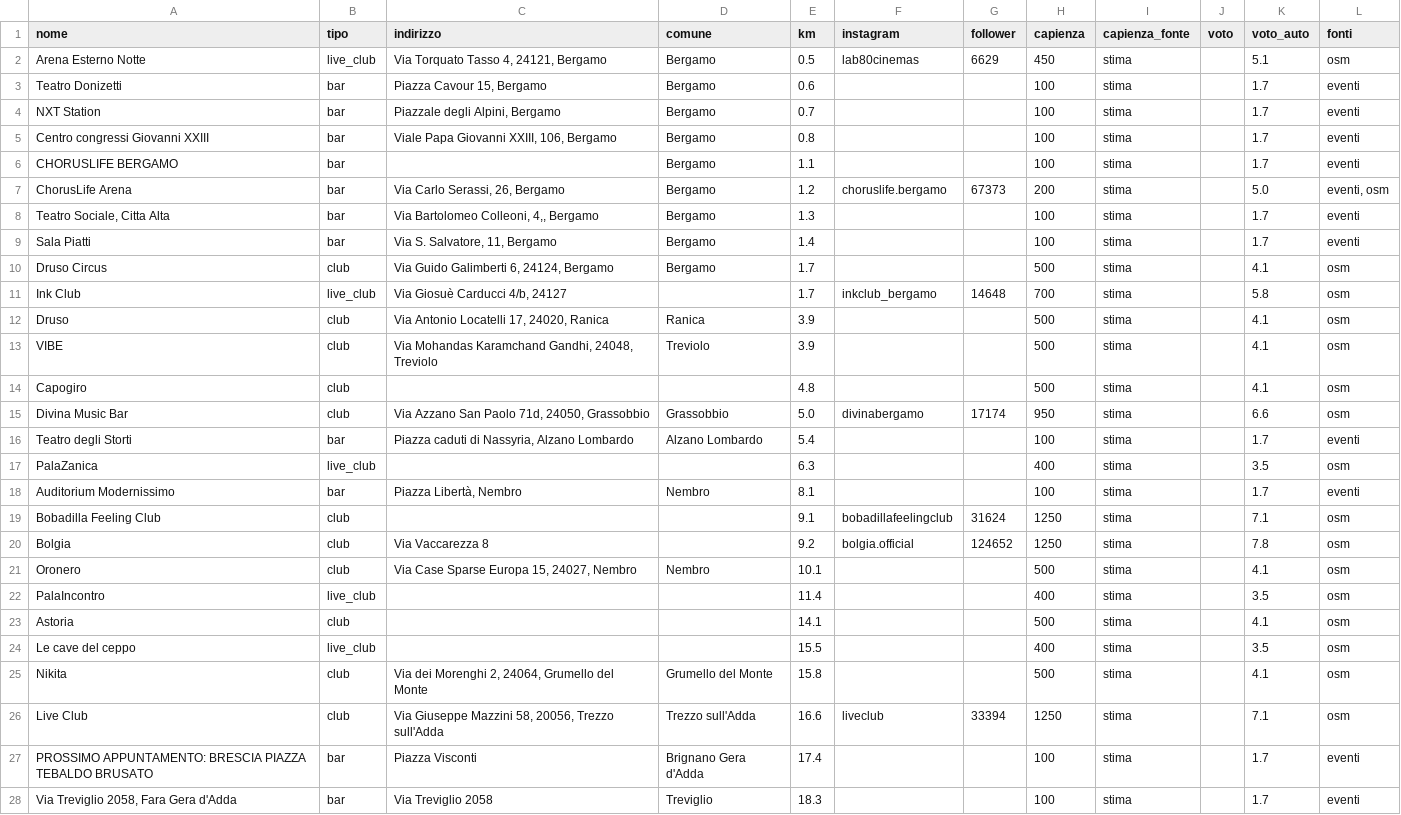
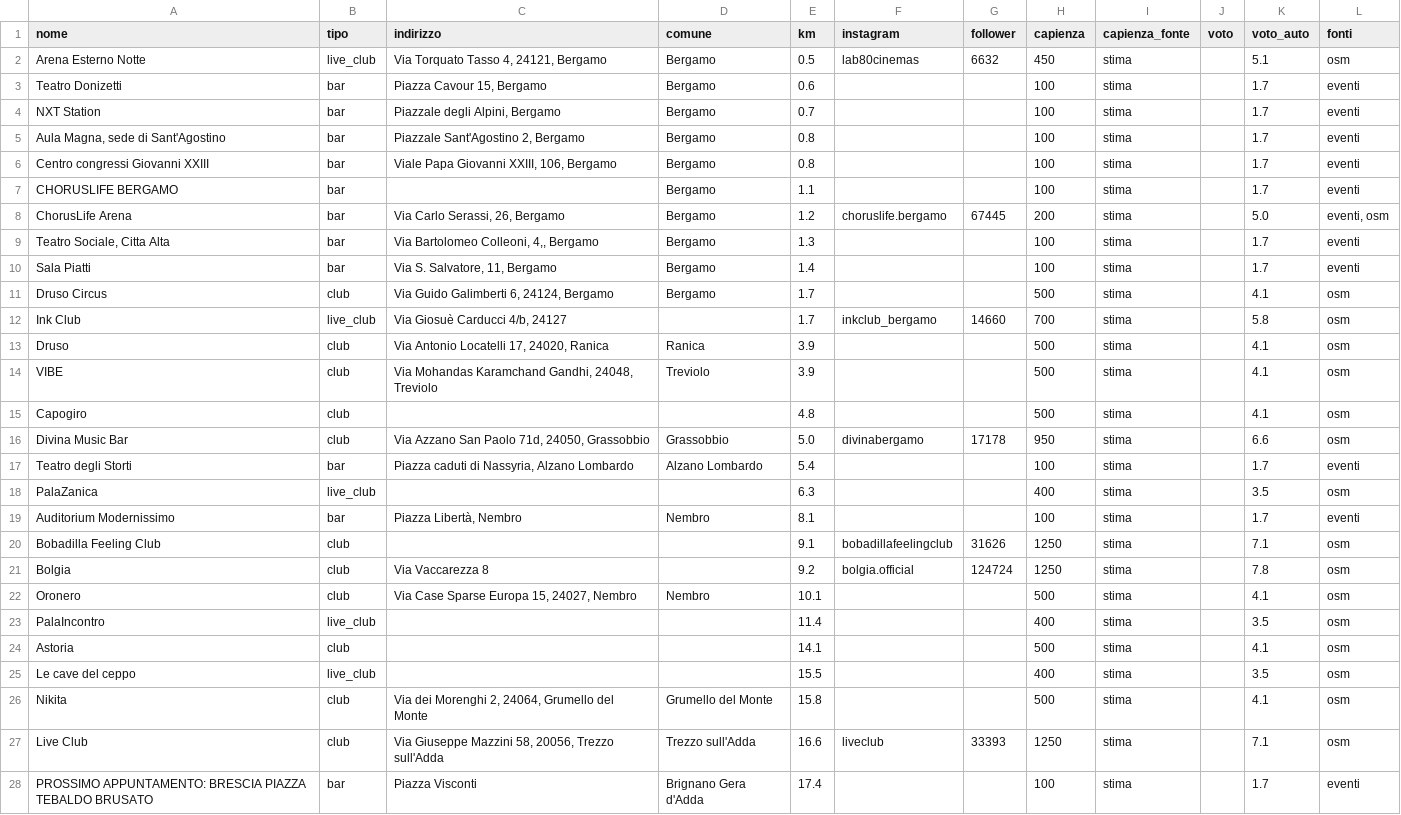
Before and after one commit to filipponoidevents-blip/bergamo-events, a CSV file: cities/bergamo/out/bergamo_locali.csv, drawn as a sheet; only a part is shown; the shorter side is filled out with more unchanged rows; the diff covers the shown part only.

```diff
--- a/cities/bergamo/out/bergamo_locali.csv
+++ b/cities/bergamo/out/bergamo_locali.csv
@@ -1,8 +1,9 @@
 nome;tipo;indirizzo;comune;km;instagram;follower;capienza;capienza_fonte;voto;voto_auto;fonti
-Arena Esterno Notte;live_club;Via Torquato Tasso 4, 24121, Bergamo;Bergamo;0.5;lab80cinemas;6629;450;stima;;5.1;osm
+Arena Esterno Notte;live_club;Via Torquato Tasso 4, 24121, Bergamo;Bergamo;0.5;lab80cinemas;6632;450;stima;;5.1;osm
 Teatro Donizetti;bar;Piazza Cavour 15, Bergamo;Bergamo;0.6;;;100;stima;;1.7;eventi
 NXT Station;bar;Piazzale degli Alpini, Bergamo;Bergamo;0.7;;;100;stima;;1.7;eventi
+Aula Magna, sede di Sant'Agostino;bar;Piazzale Sant'Agostino 2, Bergamo;Bergamo;0.8;;;100;stima;;1.7;eventi
 Centro congressi Giovanni XXIII;bar;Viale Papa Giovanni XXIII, 106, Bergamo;Bergamo;0.8;;;100;stima;;1.7;eventi
 CHORUSLIFE BERGAMO;bar;;Bergamo;1.1;;;100;stima;;1.7;eventi
-ChorusLife Arena;bar;Via Carlo Serassi, 26, Bergamo;Bergamo;1.2;choruslife.bergamo;67373;200;stima;;5.0;eventi, osm
+ChorusLife Arena;bar;Via Carlo Serassi, 26, Bergamo;Bergamo;1.2;choruslife.bergamo;67445;200;stima;;5.0;eventi, osm
 Teatro Sociale, Citta Alta;bar;Via Bartolomeo Colleoni, 4,, Bergamo;Bergamo;1.3;;;100;stima;;1.7;eventi
@@ -10,3 +11,3 @@ Sala Piatti;bar;Via S. Salvatore, 11, Bergamo;Bergamo;1.4;;;100;stima;;1.7;event
 Druso Circus;club;Via Guido Galimberti 6, 24124, Bergamo;Bergamo;1.7;;;500;stima;;4.1;osm
-Ink Club;live_club;Via Giosuè Carducci 4/b, 24127;;1.7;inkclub_bergamo;14648;700;stima;;5.8;osm
+Ink Club;live_club;Via Giosuè Carducci 4/b, 24127;;1.7;inkclub_bergamo;14660;700;stima;;5.8;osm
 Druso;club;Via Antonio Locatelli 17, 24020, Ranica;Ranica;3.9;;;500;stima;;4.1;osm
@@ -14,3 +15,3 @@ VIBE;club;Via Mohandas Karamchand Gandhi, 24048, Treviolo;Treviolo;3.9;;;500;sti
 Capogiro;club;;;4.8;;;500;stima;;4.1;osm
-Divina Music Bar;club;Via Azzano San Paolo 71d, 24050, Grassobbio;Grassobbio;5.0;divinabergamo;17174;950;stima;;6.6;osm
+Divina Music Bar;club;Via Azzano San Paolo 71d, 24050, Grassobbio;Grassobbio;5.0;divinabergamo;17178;950;stima;;6.6;osm
 Teatro degli Storti;bar;Piazza caduti di Nassyria, Alzano Lombardo;Alzano Lombardo;5.4;;;100;stima;;1.7;eventi
@@ -18,4 +19,4 @@ PalaZanica;live_club;;;6.3;;;400;stima;;3.5;osm
 Auditorium Modernissimo;bar;Piazza Libertà, Nembro;Nembro;8.1;;;100;stima;;1.7;eventi
-Bobadilla Feeling Club;club;;;9.1;bobadillafeelingclub;31624;1250;stima;;7.1;osm
-Bolgia;club;Via Vaccarezza 8;;9.2;bolgia.official;124652;1250;stima;;7.8;osm
+Bobadilla Feeling Club;club;;;9.1;bobadillafeelingclub;31626;1250;stima;;7.1;osm
+Bolgia;club;Via Vaccarezza 8;;9.2;bolgia.official;124724;1250;stima;;7.8;osm
 Oronero;club;Via Case Sparse Europa 15, 24027, Nembro;Nembro;10.1;;;500;stima;;4.1;osm
@@ -25,3 +26,3 @@ Le cave del ceppo;live_club;;;15.5;;;400;stima;;3.5;osm
 Nikita;club;Via dei Morenghi 2, 24064, Grumello del Monte;Grumello del Monte;15.8;;;500;stima;;4.1;osm
-Live Club;club;Via Giuseppe Mazzini 58, 20056, Trezzo sull'Adda;Trezzo sull'Adda;16.6;liveclub;33394;1250;stima;;7.1;osm
+Live Club;club;Via Giuseppe Mazzini 58, 20056, Trezzo sull'Adda;Trezzo sull'Adda;16.6;liveclub;33393;1250;stima;;7.1;osm
 PROSSIMO APPUNTAMENTO: BRESCIA PIAZZA TEBALDO BRUSATO;bar;Piazza Visconti;Brignano Gera d'Adda;17.4;;;100;stima;;1.7;eventi
```
Also changed, not shown: 1 edited cell elsewhere in this file, cities/bergamo/out/bergamo_eventi.csv, cities/bergamo/out/bergamo_profili.csv, 12 other files.
